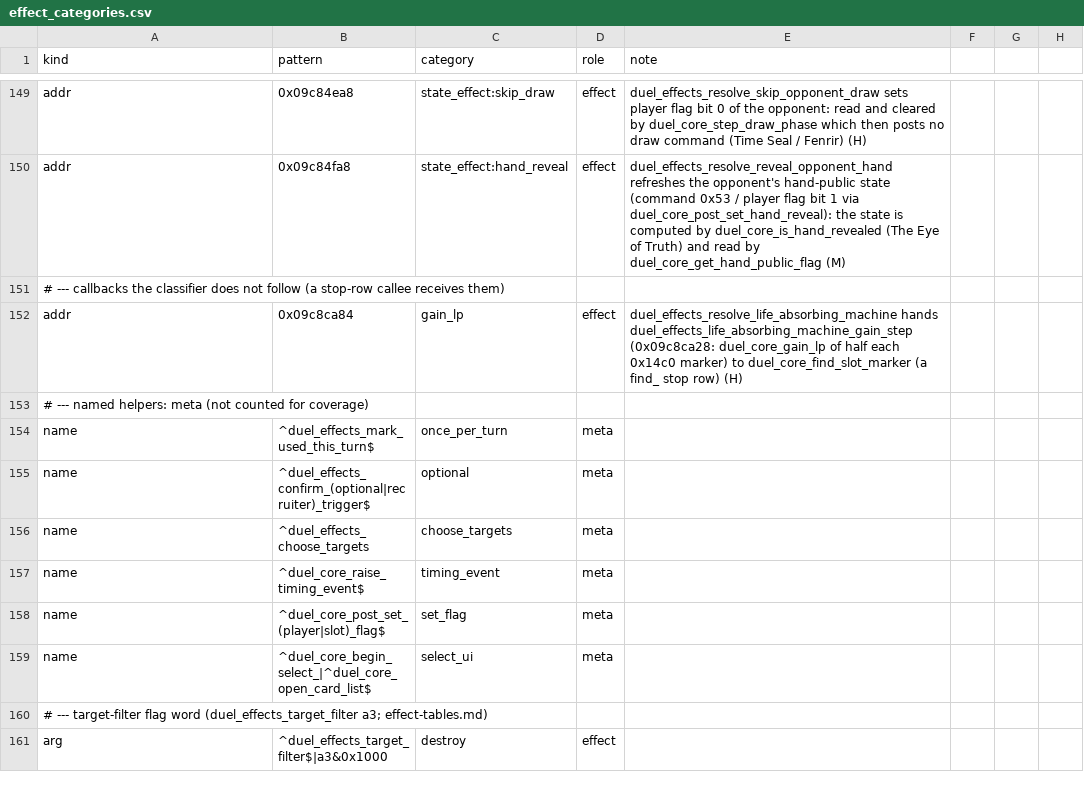
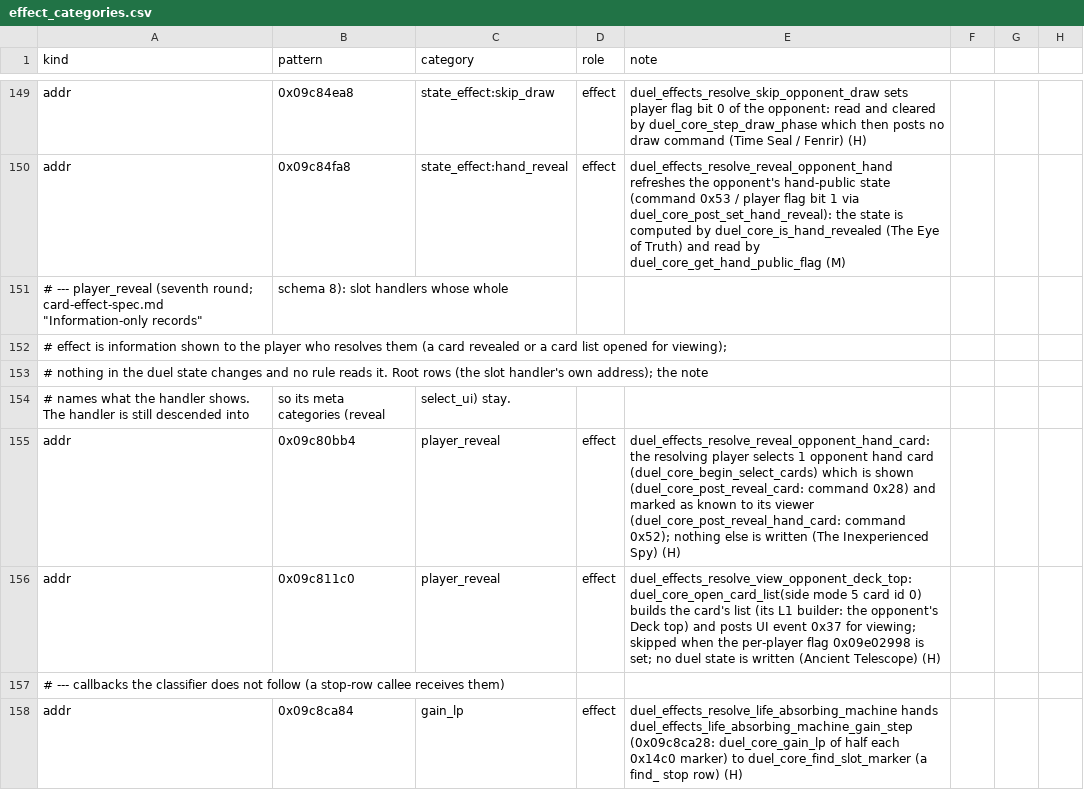
Before and after one commit to Tim-campy/ygo-gx-tagforce3-re, a CSV file: tools/effect_categories.csv, drawn as a sheet; only a part is shown, gaps mark what is left out; the shorter side is filled out with more unchanged rows.

```diff
--- a/tools/effect_categories.csv
+++ b/tools/effect_categories.csv
@@ -150,2 +150,8 @@ addr,0x09c84ea8,state_effect:skip_draw,effect,duel_effects_resolve_skip_opponent
 addr,0x09c84fa8,state_effect:hand_reveal,effect,duel_effects_resolve_reveal_opponent_hand refreshes the opponent's hand-public state (command 0x53 / player flag bit 1 via duel_core_post_set_hand_reveal): the state is computed by duel_core_is_hand_revealed (The Eye of Truth) and read by duel_core_get_hand_public_flag (M)
+# --- player_reveal (seventh round; card-effect-spec.md "Information-only records", schema 8): slot handlers whose whole
+#     effect is information shown to the player who resolves them (a card revealed or a card list opened for viewing);
+#     nothing in the duel state changes and no rule reads it. Root rows (the slot handler's own address); the note
+#     names what the handler shows. The handler is still descended into, so its meta categories (reveal, select_ui) stay.
+addr,0x09c80bb4,player_reveal,effect,duel_effects_resolve_reveal_opponent_hand_card: the resolving player selects 1 opponent hand card (duel_core_begin_select_cards) which is shown (duel_core_post_reveal_card: command 0x28) and marked as known to its viewer (duel_core_post_reveal_hand_card: command 0x52); nothing else is written (The Inexperienced Spy) (H)
+addr,0x09c811c0,player_reveal,effect,duel_effects_resolve_view_opponent_deck_top: duel_core_open_card_list(side mode 5 card id 0) builds the card's list (its L1 builder: the opponent's Deck top) and posts UI event 0x37 for viewing; skipped when the per-player flag 0x09e02998 is set; no duel state is written (Ancient Telescope) (H)
 # --- callbacks the classifier does not follow (a stop-row callee receives them)
```
Also changed, not shown: tools/engine_ref_semantics.csv, 9 other files.
